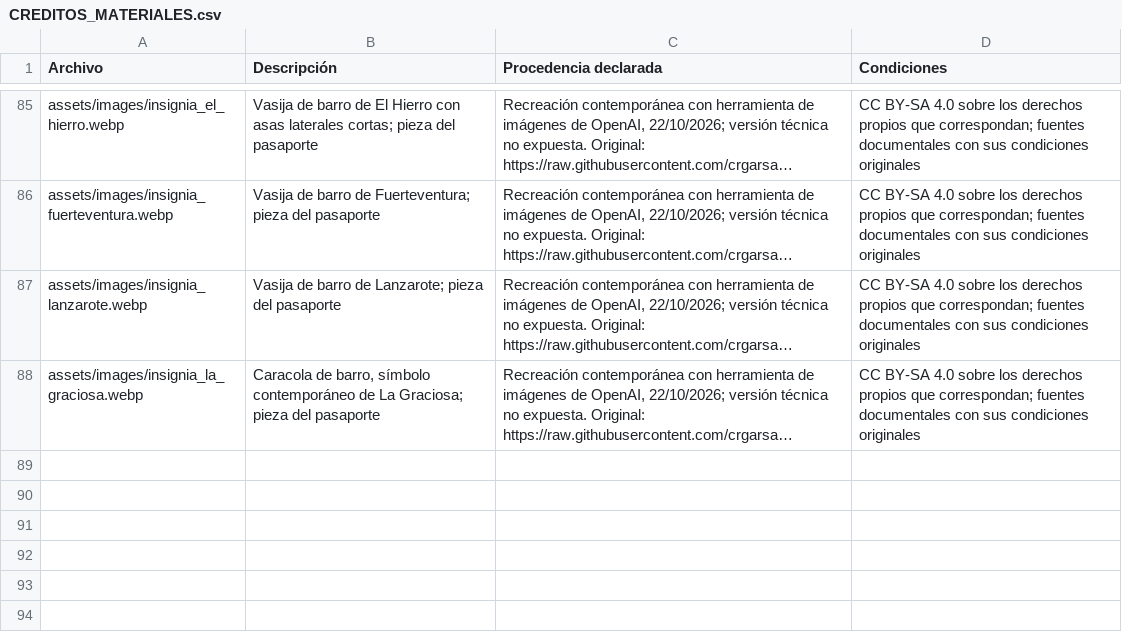
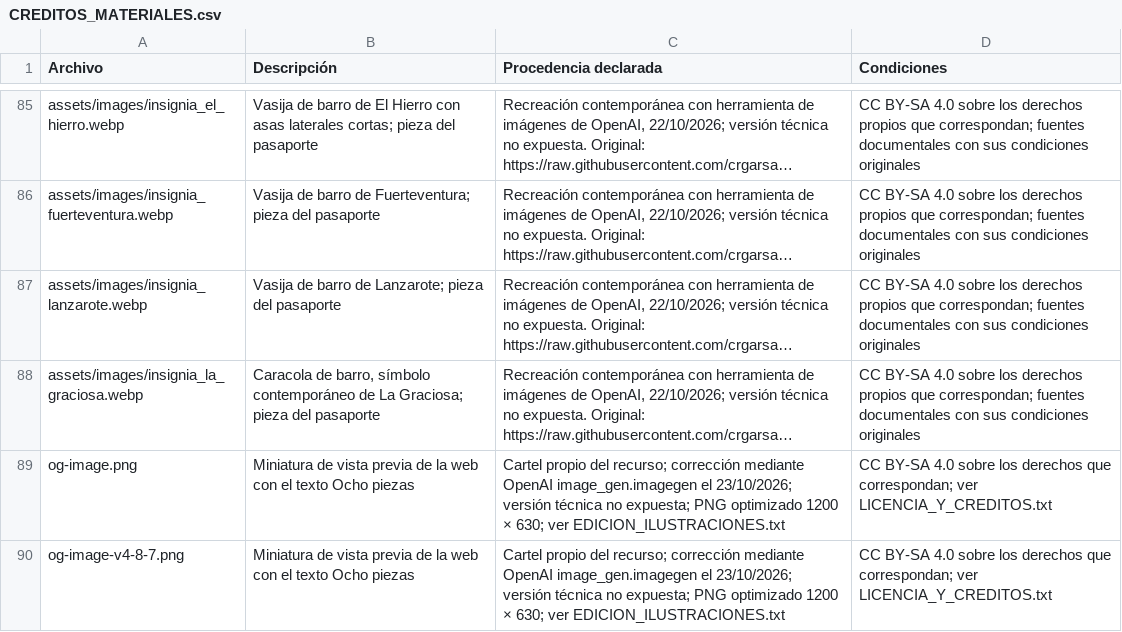
Before and after one commit to crgarsan/mitomapa-canario, a CSV file: CREDITOS_MATERIALES.csv, drawn as a sheet; only a part is shown, gaps mark what is left out; long unchanged cells end in …; the diff names each change by its address in the sheet, - before the commit and + after, or states it on an @@ line.

Commit message:
Corrige la miniatura de WhatsApp para mostrar Ocho piezas (#24)
Co-authored-by: Cris G <cristiangs1987@gmail.com>

```diff
--- a/CREDITOS_MATERIALES.csv
+++ b/CREDITOS_MATERIALES.csv
+row 89: og-image.png | Miniatura de vista previa de la web con el texto Ocho piezas | Cartel propio del recurso; corrección mediante OpenAI image_gen.imagegen el 23/10/2026; versión técnica no expuesta; PNG optimizado 1200 × 630; ver EDICION_ILUSTRACIONES.txt | CC BY-SA 4.0 sobre los derechos que correspondan; ver LICENCIA_Y_CREDITOS.txt
+row 90: og-image-v4-8-7.png | Miniatura de vista previa de la web con el texto Ocho piezas | Cartel propio del recurso; corrección mediante OpenAI image_gen.imagegen el 23/10/2026; versión técnica no expuesta; PNG optimizado 1200 × 630; ver EDICION_ILUSTRACIONES.txt | CC BY-SA 4.0 sobre los derechos que correspondan; ver LICENCIA_Y_CREDITOS.txt
```
Also changed, not shown: 19 other files.
